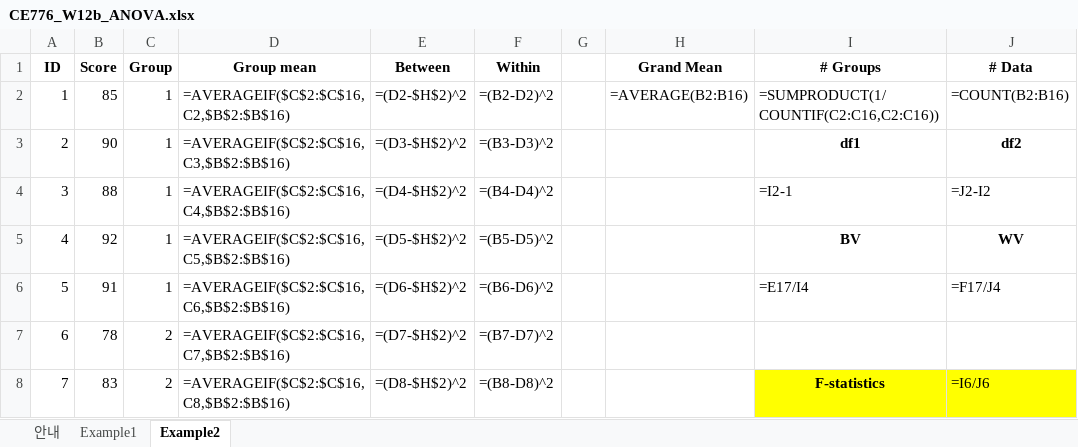
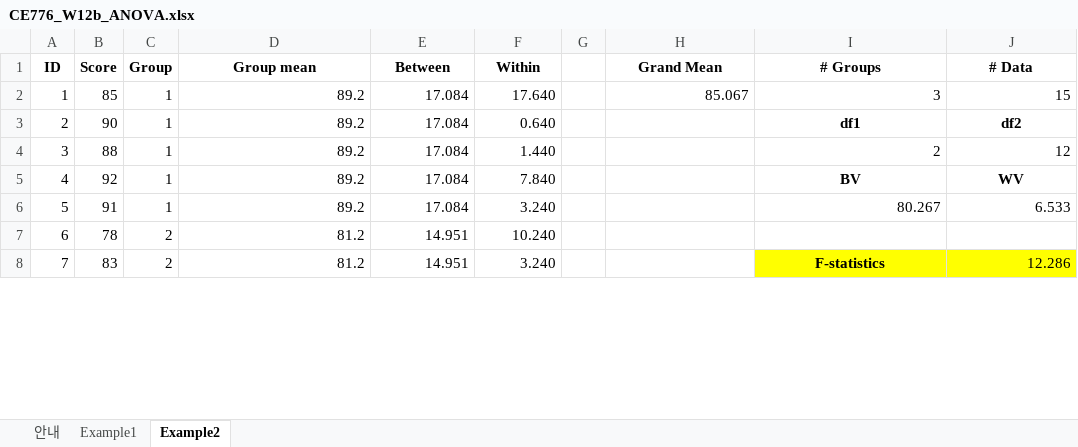
Before and after one commit to steelpl/lecture, an Excel workbook: CE776-climate-change-carbon-water-cycle/week12/CE776_W12b_ANOVA.xlsx, sheet Example2, drawn as a sheet; only a part is shown; values as stored, in another font and other column widths than the file's, no borders; formulas without a stored value are shown as written; the diff covers the shown part only; the diff names each change by its address in the sheet, - before the commit and + after, or states it on an @@ line.

```diff
--- a/CE776-climate-change-carbon-water-cycle/week12/CE776_W12b_ANOVA.xlsx (sheet Example2)
+++ b/CE776-climate-change-carbon-water-cycle/week12/CE776_W12b_ANOVA.xlsx (sheet Example2)
-D2 (Group mean): =AVERAGEIF($C$2:$C$16,C2,$B$2:$B$16)
+D2 (Group mean): 89.2
-E2 (Between): =(D2-$H$2)^2
+E2 (Between): 17.084
-F2 (Within): =(B2-D2)^2
+F2 (Within): 17.640
-H2 (Grand Mean): =AVERAGE(B2:B16)
+H2 (Grand Mean): 85.067
-I2 (# Groups): =SUMPRODUCT(1/COUNTIF(C2:C16,C2:C16))
+I2 (# Groups): 3
-J2 (# Data): =COUNT(B2:B16)
+J2 (# Data): 15
-D3 (Group mean): =AVERAGEIF($C$2:$C$16,C3,$B$2:$B$16)
+D3 (Group mean): 89.2
-E3 (Between): =(D3-$H$2)^2
+E3 (Between): 17.084
-F3 (Within): =(B3-D3)^2
+F3 (Within): 0.640
-D4 (Group mean): =AVERAGEIF($C$2:$C$16,C4,$B$2:$B$16)
+D4 (Group mean): 89.2
-E4 (Between): =(D4-$H$2)^2
+E4 (Between): 17.084
-F4 (Within): =(B4-D4)^2
+F4 (Within): 1.440
-I4 (# Groups): =I2-1
+I4 (# Groups): 2
-J4 (# Data): =J2-I2
+J4 (# Data): 12
-D5 (Group mean): =AVERAGEIF($C$2:$C$16,C5,$B$2:$B$16)
+D5 (Group mean): 89.2
-E5 (Between): =(D5-$H$2)^2
+E5 (Between): 17.084
-F5 (Within): =(B5-D5)^2
+F5 (Within): 7.840
-D6 (Group mean): =AVERAGEIF($C$2:$C$16,C6,$B$2:$B$16)
+D6 (Group mean): 89.2
-E6 (Between): =(D6-$H$2)^2
+E6 (Between): 17.084
-F6 (Within): =(B6-D6)^2
+F6 (Within): 3.240
-I6 (# Groups): =E17/I4
+I6 (# Groups): 80.267
-J6 (# Data): =F17/J4
+J6 (# Data): 6.533
-D7 (Group mean): =AVERAGEIF($C$2:$C$16,C7,$B$2:$B$16)
+D7 (Group mean): 81.2
-E7 (Between): =(D7-$H$2)^2
+E7 (Between): 14.951
-F7 (Within): =(B7-D7)^2
+F7 (Within): 10.240
-D8 (Group mean): =AVERAGEIF($C$2:$C$16,C8,$B$2:$B$16)
+D8 (Group mean): 81.2
-E8 (Between): =(D8-$H$2)^2
+E8 (Between): 14.951
-F8 (Within): =(B8-D8)^2
+F8 (Within): 3.240
-J8 (# Data): =I6/J6
+J8 (# Data): 12.286
```
Also changed, not shown: 27 edited cells elsewhere in this sheet, sheet Example1, CE776-climate-change-carbon-water-cycle/week11/CE776_W11b_MonteCarlo.xlsx, CE776-climate-change-carbon-water-cycle/week13/CE776_W13b_Scaling.xlsx, 6 other files.
